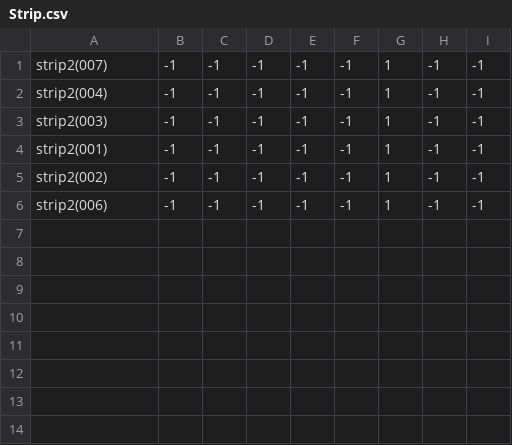
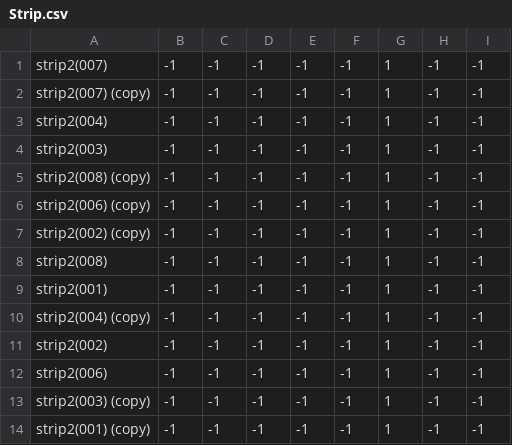
Before and after one commit to theunknowner/NN3-Excavated, a CSV file: NN3-Excavated/Training/Labels/Strip.csv, drawn as a sheet.

```diff
--- a/NN3-Excavated/Training/Labels/Strip.csv
+++ b/NN3-Excavated/Training/Labels/Strip.csv
@@ -1,6 +1,14 @@
 strip2(007),-1,-1,-1,-1,-1,1,-1,-1
+strip2(007) (copy),-1,-1,-1,-1,-1,1,-1,-1
 strip2(004),-1,-1,-1,-1,-1,1,-1,-1
 strip2(003),-1,-1,-1,-1,-1,1,-1,-1
+strip2(008) (copy),-1,-1,-1,-1,-1,1,-1,-1
+strip2(006) (copy),-1,-1,-1,-1,-1,1,-1,-1
+strip2(002) (copy),-1,-1,-1,-1,-1,1,-1,-1
+strip2(008),-1,-1,-1,-1,-1,1,-1,-1
 strip2(001),-1,-1,-1,-1,-1,1,-1,-1
+strip2(004) (copy),-1,-1,-1,-1,-1,1,-1,-1
 strip2(002),-1,-1,-1,-1,-1,1,-1,-1
 strip2(006),-1,-1,-1,-1,-1,1,-1,-1
+strip2(003) (copy),-1,-1,-1,-1,-1,1,-1,-1
+strip2(001) (copy),-1,-1,-1,-1,-1,1,-1,-1
```
Also changed, not shown: NN3-Excavated/Training/Labels/Random.csv, 11 other files.
